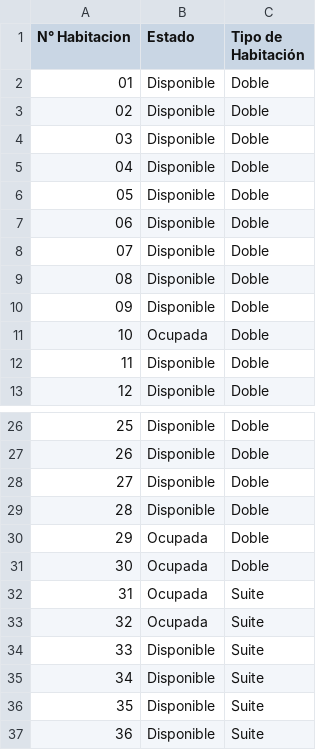
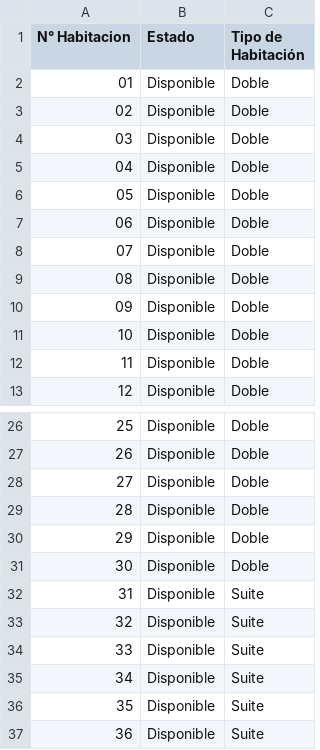
Before and after one commit to Nassican/hotel_made_python, a CSV file: datos_habitaciones.csv, drawn as a sheet; only a part is shown, gaps mark what is left out.

```diff
--- a/datos_habitaciones.csv
+++ b/datos_habitaciones.csv
@@ -10,3 +10,3 @@ N° Habitacion,Estado,Tipo de Habitación
 09,Disponible,Doble
-10,Ocupada,Doble
+10,Disponible,Doble
 11,Disponible,Doble
@@ -29,6 +29,6 @@ N° Habitacion,Estado,Tipo de Habitación
 28,Disponible,Doble
-29,Ocupada,Doble
-30,Ocupada,Doble
-31,Ocupada,Suite
-32,Ocupada,Suite
+29,Disponible,Doble
+30,Disponible,Doble
+31,Disponible,Suite
+32,Disponible,Suite
 33,Disponible,Suite
```
Also changed, not shown: datos_facturacion.csv, datos_reservas.csv, 4 other files.
